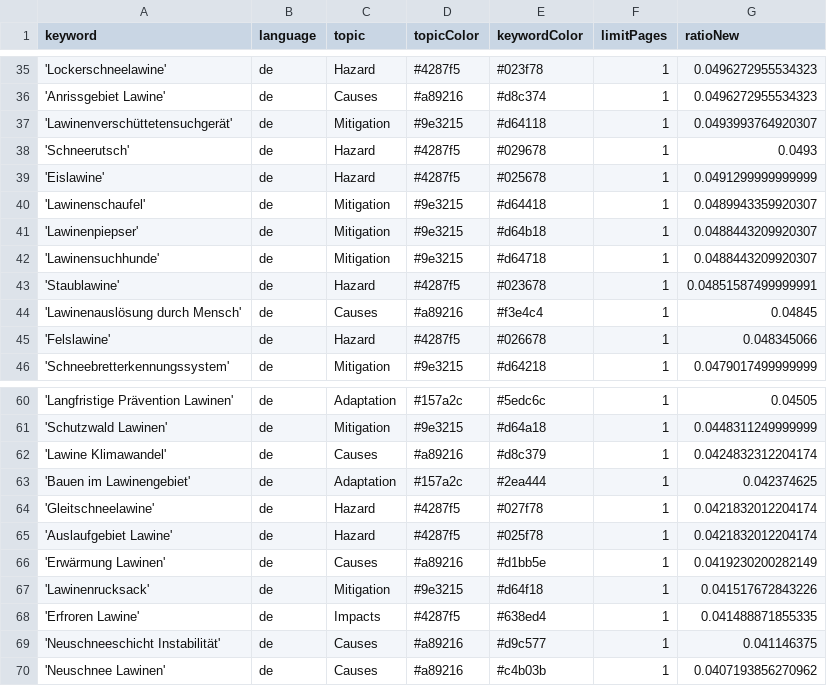
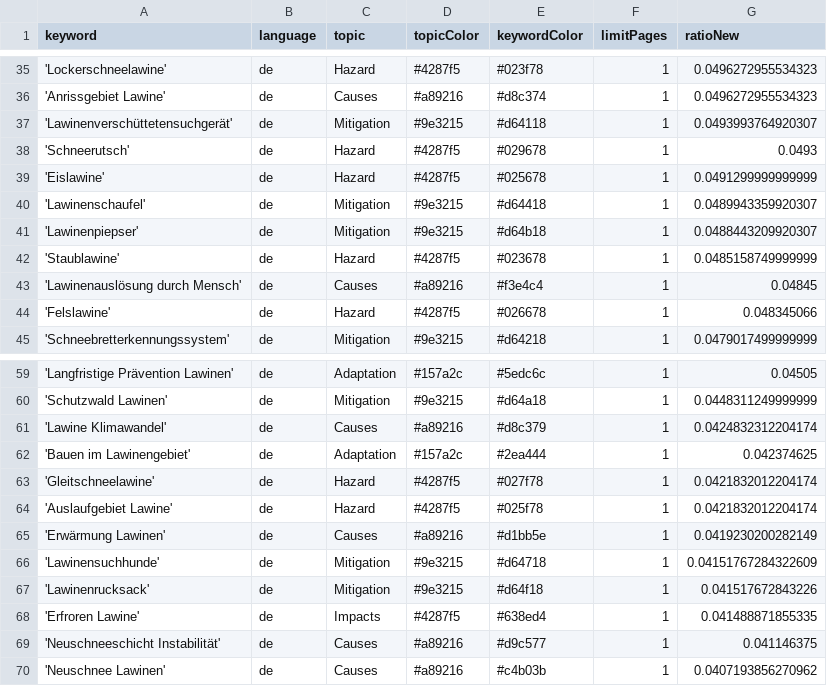
Before and after one commit to picawe-news/AvalancheIsComing, a CSV file: keywords.csv, drawn as a sheet; only a part is shown, gaps mark what is left out.

Commit message:
Commit from GitHub Actions (harvest:0.0)

```diff
--- a/keywords.csv
+++ b/keywords.csv
@@ -41,4 +41,3 @@ keyword,language,topic,topicColor,keywordColor,limitPages,ratioNew
 'Lawinenpiepser',de,Mitigation,#9e3215,#d64b18,1,0.0488443209920307
-'Lawinensuchhunde',de,Mitigation,#9e3215,#d64718,1,0.0488443209920307
-'Staublawine',de,Hazard,#4287f5,#023678,1,0.04851587499999991
+'Staublawine',de,Hazard,#4287f5,#023678,1,0.0485158749999999
 'Lawinenauslösung durch Mensch',de,Causes,#a89216,#f3e4c4,1,0.04845
@@ -66,2 +65,3 @@ keyword,language,topic,topicColor,keywordColor,limitPages,ratioNew
 'Erwärmung Lawinen',de,Causes,#a89216,#d1bb5e,1,0.0419230200282149
+'Lawinensuchhunde',de,Mitigation,#9e3215,#d64718,1,0.04151767284322609
 'Lawinenrucksack',de,Mitigation,#9e3215,#d64f18,1,0.041517672843226
```
